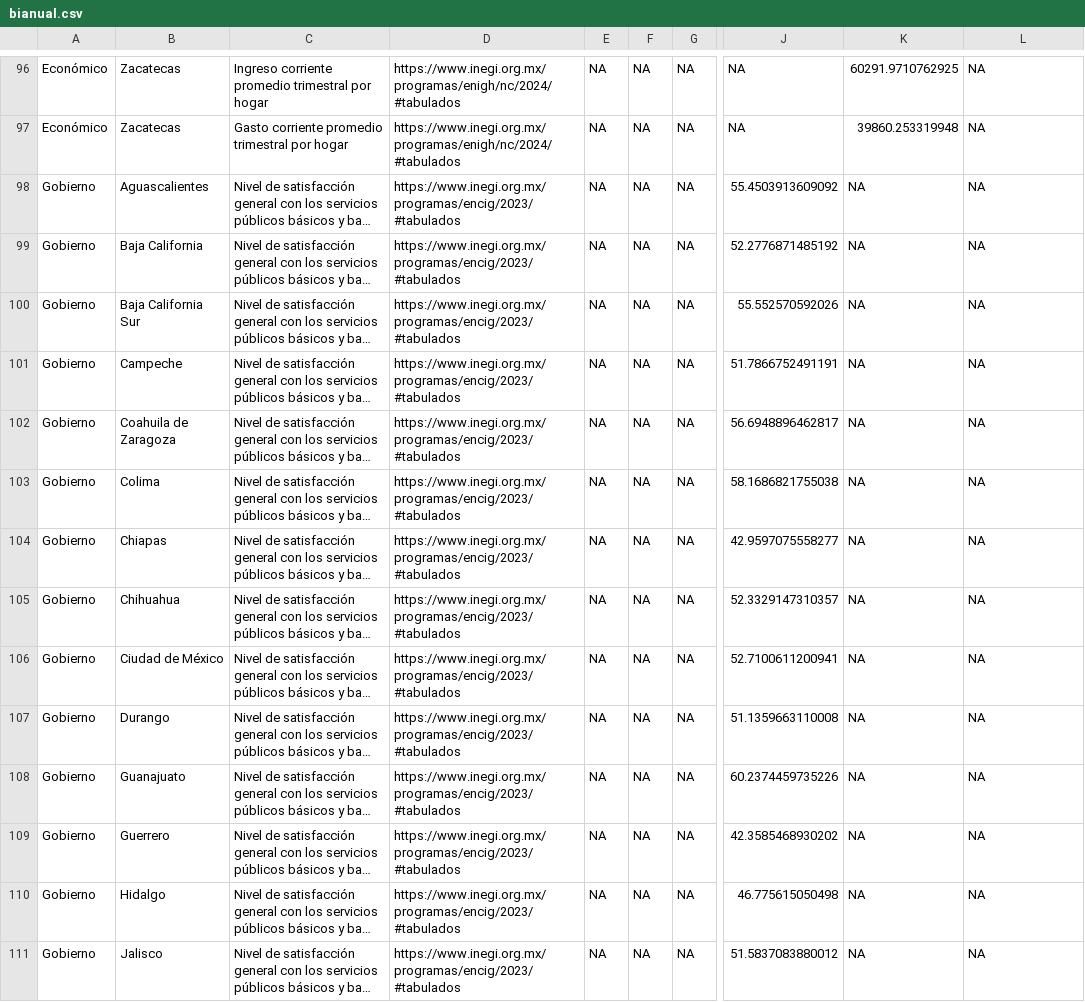
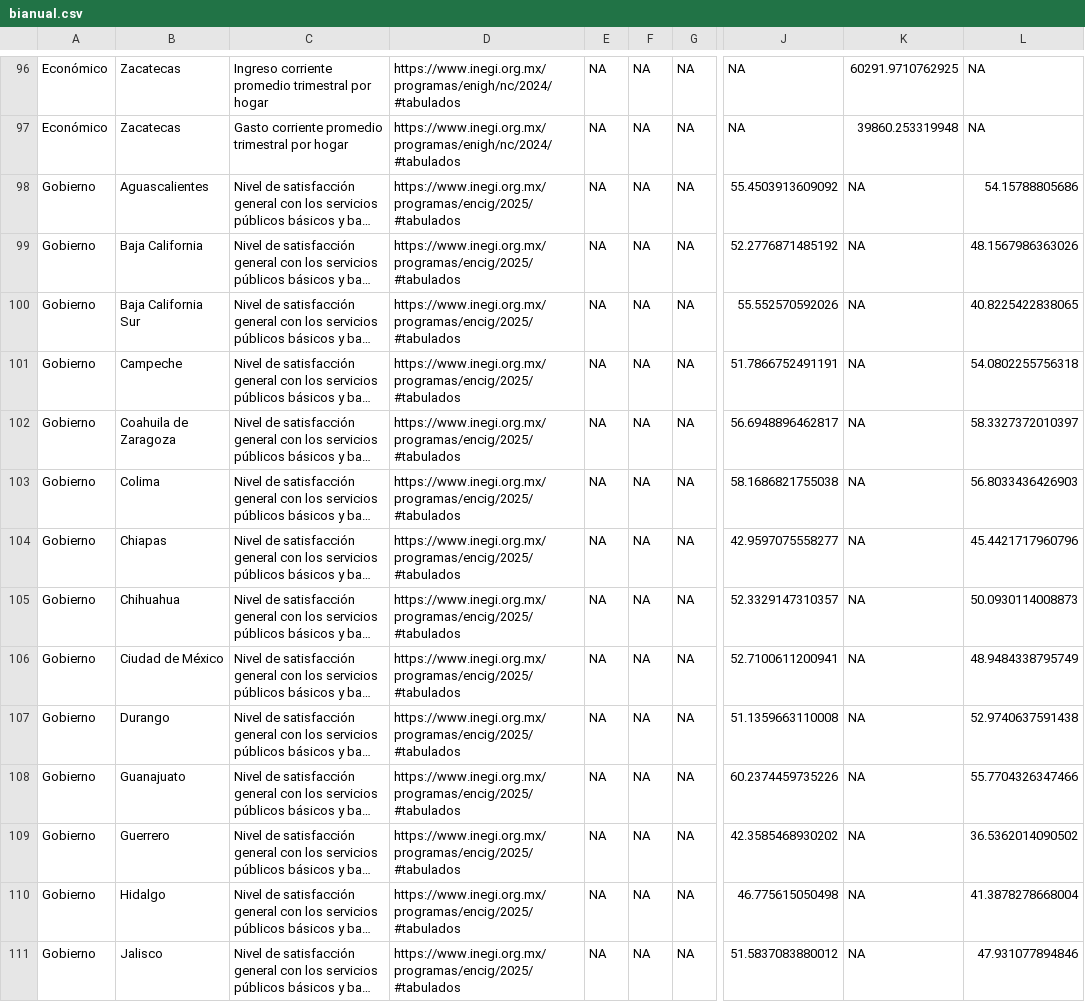
Before and after one commit to JairEsc/Tablero_Indicadores, a CSV file: datos/bianual.csv, drawn as a sheet; only a part is shown, gaps mark what is left out; long unchanged cells end in …; the diff covers the shown part only; the diff names each change by its address in the sheet, - before the commit and + after, or states it on an @@ line.

```diff
--- a/datos/bianual.csv
+++ b/datos/bianual.csv
-D98:D111: https://www.inegi.org.mx/programas/encig/2023/#tabulados
+D98:D111: https://www.inegi.org.mx/programas/encig/2025/#tabulados
-L98: NA
+L98: 54.15788805686
-L99: NA
+L99: 48.1567986363026
-L100: NA
+L100: 40.8225422838065
-L101: NA
+L101: 54.0802255756318
-L102: NA
+L102: 58.3327372010397
-L103: NA
+L103: 56.8033436426903
-L104: NA
+L104: 45.4421717960796
-L105: NA
+L105: 50.0930114008873
-L106: NA
+L106: 48.9484338795749
-L107: NA
+L107: 52.9740637591438
-L108: NA
+L108: 55.7704326347466
-L109: NA
+L109: 36.5362014090502
-L110: NA
+L110: 41.3878278668004
-L111: NA
+L111: 47.931077894846
```
Also changed, not shown: 165 edited cells elsewhere in this file, datos/anual.csv, datos/temporalidad.csv, 3 other files.
